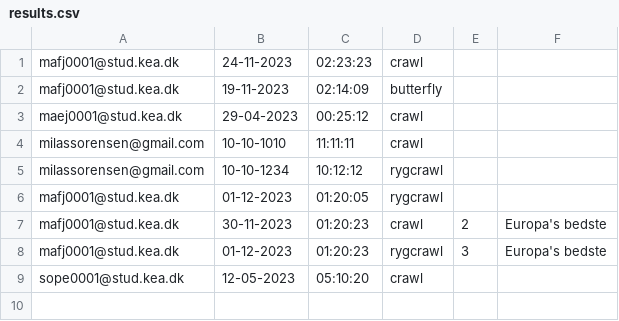
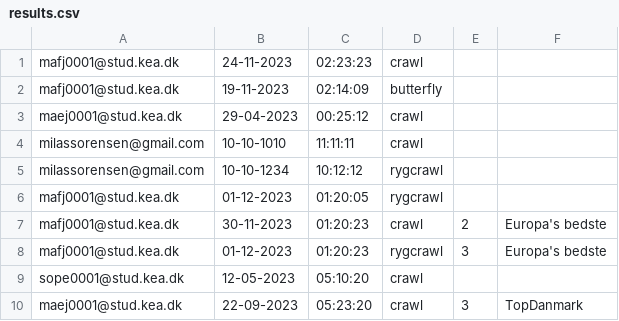
Before and after one commit to madsfjeldberg/DelfinenMaven, a CSV file: results.csv, drawn as a sheet.

```diff
--- a/results.csv
+++ b/results.csv
@@ -9 +9,2 @@ mafj0001@stud.kea.dk,01-12-2023,01:20:23,rygcrawl,3,Europa's bedste
 sope0001@stud.kea.dk,12-05-2023,05:10:20,crawl
+maej0001@stud.kea.dk,22-09-2023,05:23:20,crawl,3,TopDanmark
```
Also changed, not shown: 2 other files.
